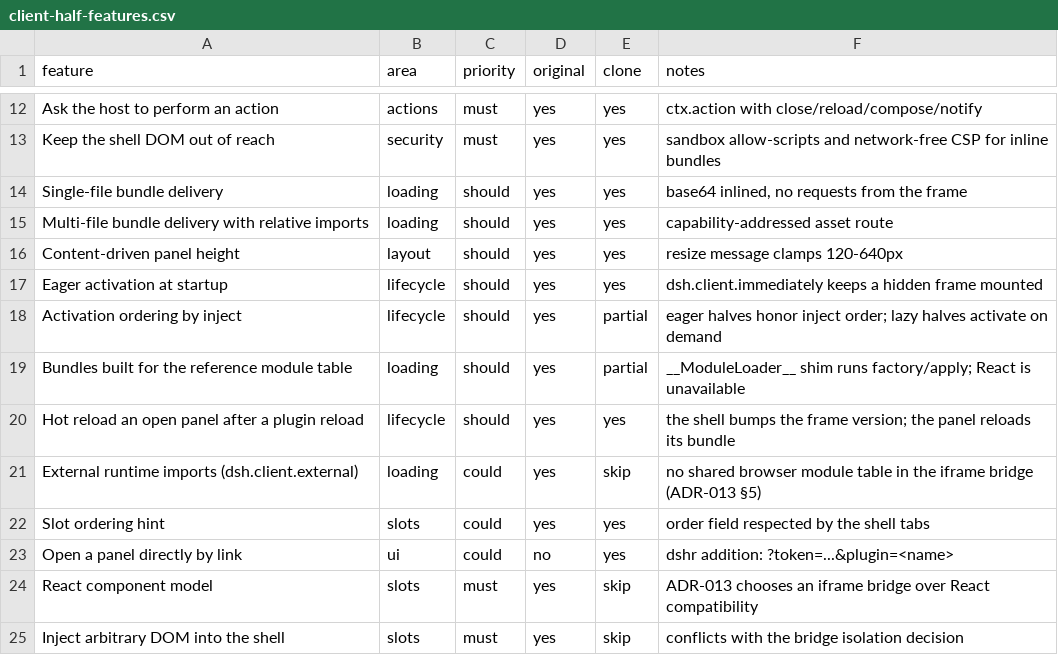
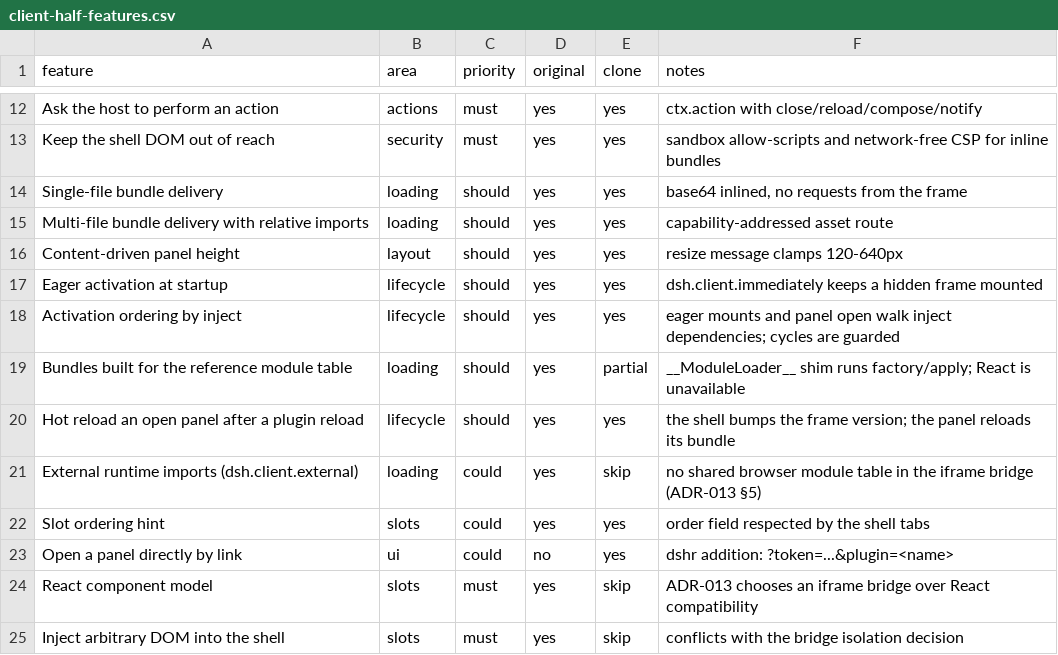
Before and after one commit to maximusmakarov/deepseek_harness_rust, a CSV file: docs/replica/client-half-features.csv, drawn as a sheet; only a part is shown, gaps mark what is left out.

Commit message:
docs: client-half parity 98.0, inject ordering closed, 28 smoke checks
Replica matrix: activation ordering by inject is done for eager mounts and for
lazily opened panels; only the module-table partial remains (React is out of
scope), so the score rises to 98.0 with 12/12 must-haves.

```diff
--- a/docs/replica/client-half-features.csv
+++ b/docs/replica/client-half-features.csv
@@ -17,3 +17,3 @@ Content-driven panel height,layout,should,yes,yes,resize message clamps 120-640p
 Eager activation at startup,lifecycle,should,yes,yes,dsh.client.immediately keeps a hidden frame mounted
-Activation ordering by inject,lifecycle,should,yes,partial,eager halves honor inject order; lazy halves activate on demand
+Activation ordering by inject,lifecycle,should,yes,yes,eager mounts and panel open walk inject dependencies; cycles are guarded
 Bundles built for the reference module table,loading,should,yes,partial,__ModuleLoader__ shim runs factory/apply; React is unavailable
```
Also changed, not shown: 4 other files.
